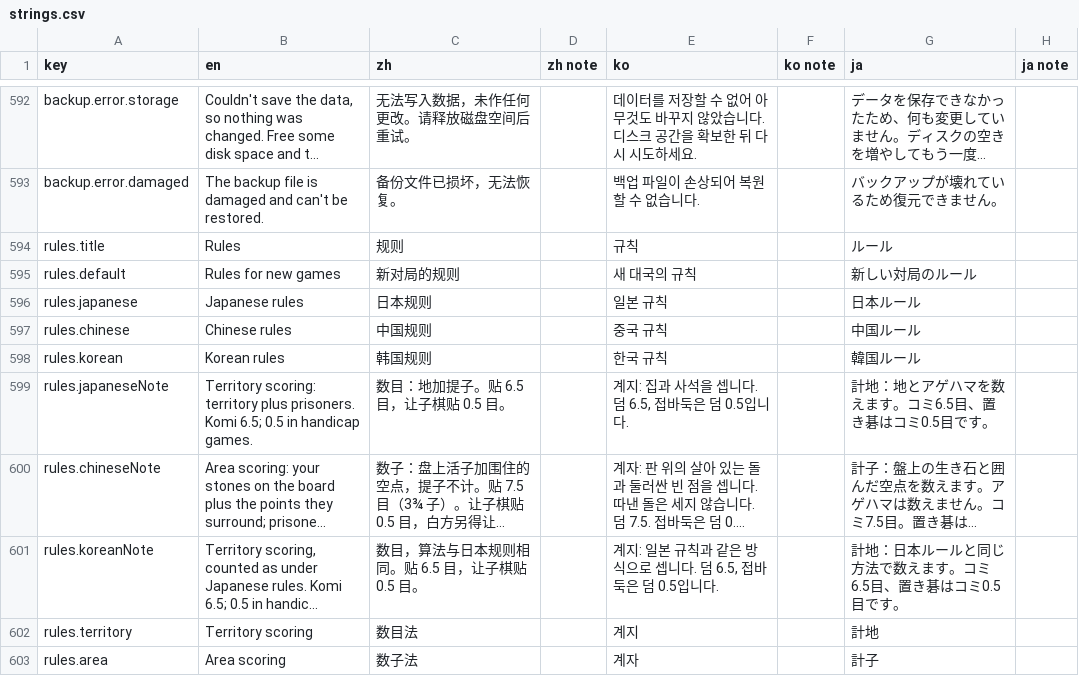
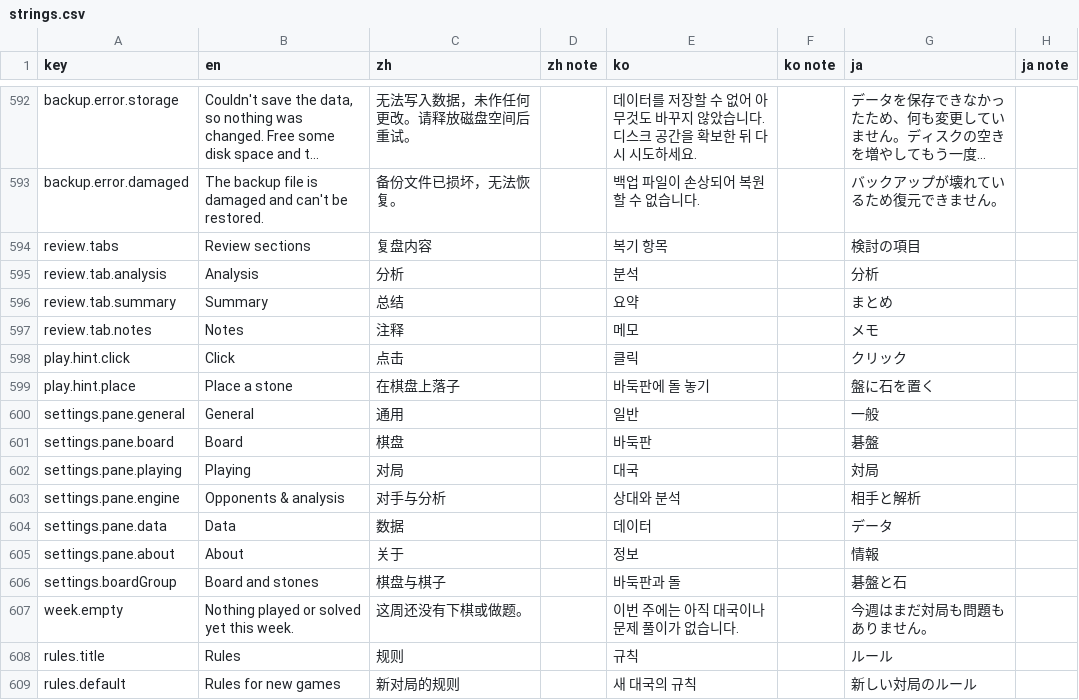
Before and after one commit to hxddh/goban-studio, a CSV file: docs/l10n/strings.csv, drawn as a sheet; only a part is shown, gaps mark what is left out; the shorter side is filled out with more unchanged rows; long unchanged cells end in ….

```diff
--- a/docs/l10n/strings.csv
+++ b/docs/l10n/strings.csv
@@ -593,2 +593,16 @@
 "backup.error.damaged","The backup file is damaged and can't be restored.","备份文件已损坏，无法恢复。","","백업 파일이 손상되어 복원할 수 없습니다.","","バックアップが壊れているため復元できません。",""
+"review.tabs","Review sections","复盘内容","","복기 항목","","検討の項目",""
+"review.tab.analysis","Analysis","分析","","분석","","分析",""
+"review.tab.summary","Summary","总结","","요약","","まとめ",""
+"review.tab.notes","Notes","注释","","메모","","メモ",""
+"play.hint.click","Click","点击","","클릭","","クリック",""
+"play.hint.place","Place a stone","在棋盘上落子","","바둑판에 돌 놓기","","盤に石を置く",""
+"settings.pane.general","General","通用","","일반","","一般",""
+"settings.pane.board","Board","棋盘","","바둑판","","碁盤",""
+"settings.pane.playing","Playing","对局","","대국","","対局",""
+"settings.pane.engine","Opponents & analysis","对手与分析","","상대와 분석","","相手と解析",""
+"settings.pane.data","Data","数据","","데이터","","データ",""
+"settings.pane.about","About","关于","","정보","","情報",""
+"settings.boardGroup","Board and stones","棋盘与棋子","","바둑판과 돌","","碁盤と石",""
+"week.empty","Nothing played or solved yet this week.","这周还没有下棋或做题。","","이번 주에는 아직 대국이나 문제 풀이가 없습니다.","","今週はまだ対局も問題もありません。",""
 "rules.title","Rules","规则","","규칙","","ルール",""
```
Also changed, not shown: 17 other files.
